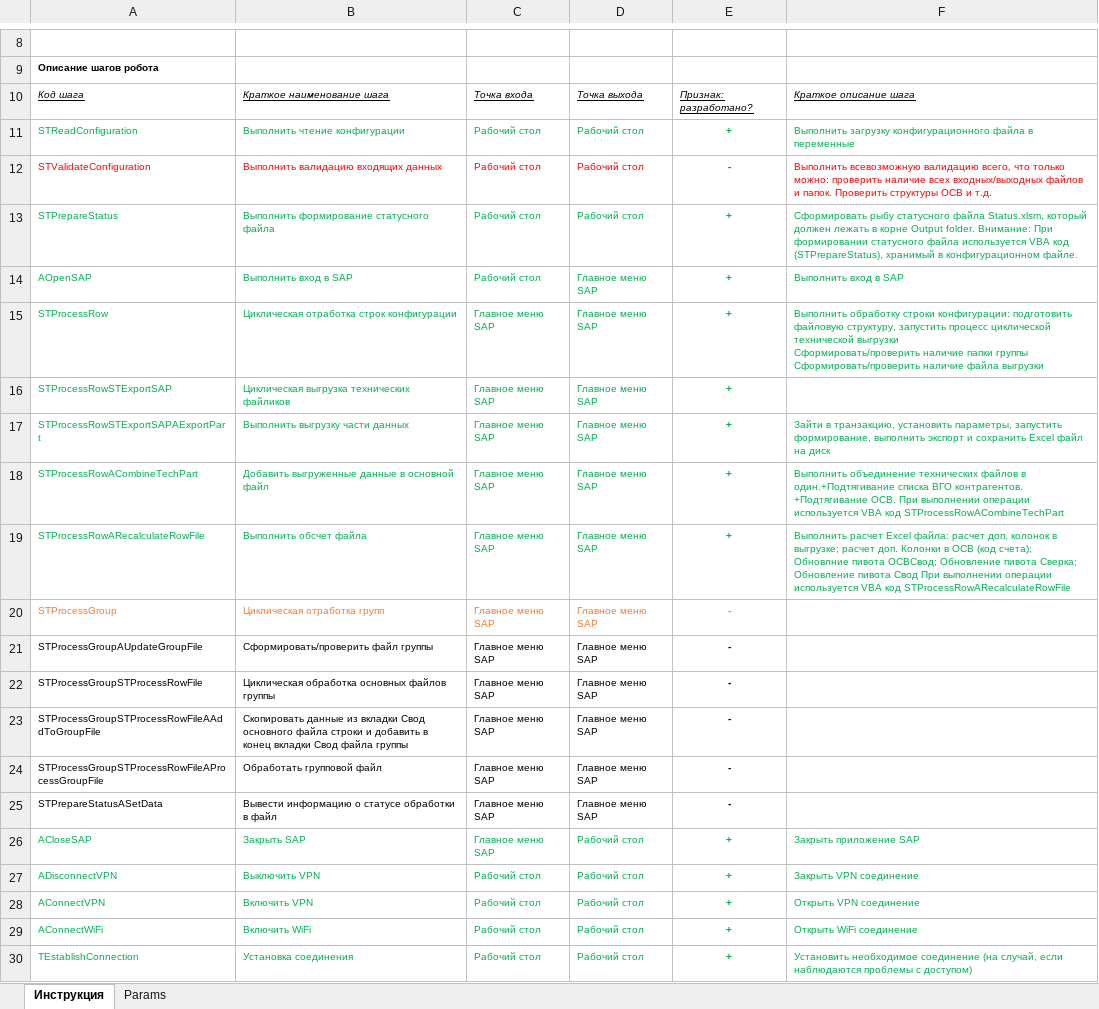
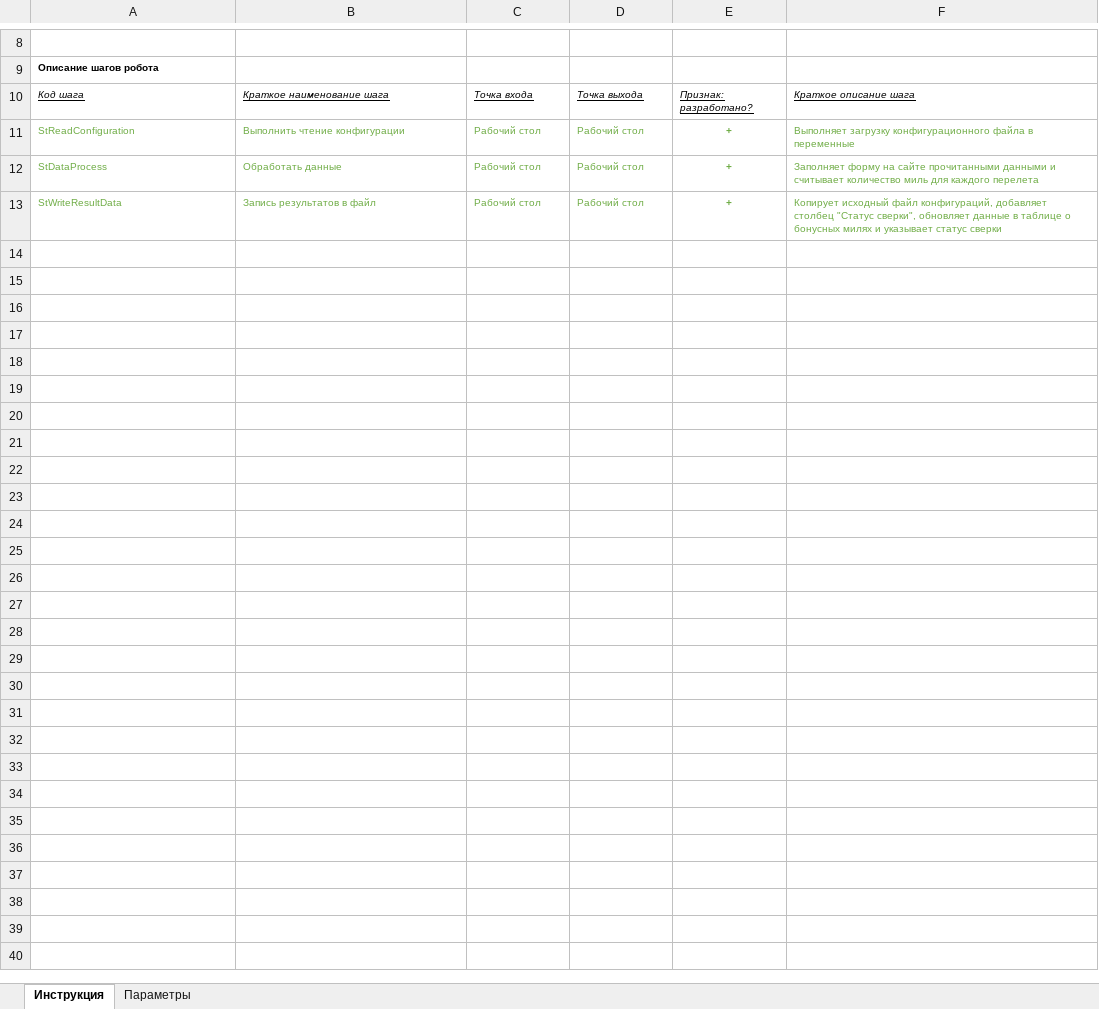
Before and after one commit to MikhailShad/PwC-Aeroflot, an Excel workbook: PWC. Шаблоны входа робота.xlsx, sheet Инструкция, drawn as a sheet; only a part is shown, gaps mark what is left out; values as stored, in another font and other column widths than the file's, no borders; removed rows and columns are numbered as before the commit, all else as after; ↵ is a line break in a cell; the diff names each change by its address in the sheet, - before the commit and + after, or states it on an @@ line.

Commit message:
Finished modification of config file. Changed the name of parameters sheet

```diff
--- a/PWC. Шаблоны входа робота.xlsx (sheet Инструкция)
+++ b/PWC. Шаблоны входа робота.xlsx (sheet Инструкция)
-sheet tab: Params
+sheet tab: Параметры
-A11: STReadConfiguration
+A11: StReadConfiguration
-A11:F11 text colour: #00B050
+A11:F11 text colour: #70AD47
-F11: Выполнить загрузку конфигурационного…
+F11: Выполняет загрузку конфигурационного…
-row 12: STValidateConfiguration | Выполнить валидацию входящих данных | Рабочий стол | Рабочий стол | - | Выполнить всевозможную валидацию всего, что только можно: проверить наличие всех входных/выходных файлов и папок. Проверить структуры ОСВ и т.д.
-A12: STPrepareStatus
+A12: StDataProcess
-A12:F12 text colour: #00B050
+A12:F12 text colour: #70AD47
-B12: Выполнить формирование статусного файла
+B12: Обработать данные
-F12: Сформировать рыбу статусного файла Status.xlsm, который должен лежать в корне Output folder. Внимание: При формировании статусного файла используется VBA код (STPrepareStatus), хранимый в конфигурационном файле.
+F12: Заполняет форму на сайте прочитанными данными и считывает количество миль для каждого перелета
-row 14: AOpenSAP | Выполнить вход в SAP | Рабочий стол | Главное меню SAP | + | Выполнить вход в SAP
-row 15: STProcessRow | Циклическая отработка строк конфигурации | Главное меню SAP | Главное меню SAP | + | Выполнить обработку строки конфигурации: подготовить файловую структуру, запустить процесс циклической технической выгрузки ↵ Сформировать/проверить наличие папки группы ↵ Сформировать/проверить наличие файла выгрузки
-row 16: STProcessRowSTExportSAP | Циклическая выгрузка технических файликов | Главное меню SAP | Главное меню SAP | +
-row 17: STProcessRowSTExportSAPAExportPart | Выполнить выгрузку части данных | Главное меню SAP | Главное меню SAP | + | Зайти в транзакцию, установить параметры, запустить формирование, выполнить экспорт и сохранить Excel файл на диск
-row 18: STProcessRowACombineTechPart | Добавить выгруженные данные в основной файл | Главное меню SAP | Главное меню SAP | + | Выполнить объединение технических файлов в один.+Подтягивание списка ВГО контрагентов. +Подтягивание ОСВ. При выполнении операции используется VBA код STProcessRowACombineTechPart
-row 19: STProcessRowARecalculateRowFile | Выполнить обсчет файла | Главное меню SAP | Главное меню SAP | + | Выполнить расчет Excel файла: расчет доп. колонок в выгрузке; расчет доп. Колонки в ОСВ (код счета); Обновлние пивота ОСВСвод; Обновление пивота Сверка; Обновление пивота Свод При выполнении операции используется VBA код STProcessRowARecalculateRowFile
-row 20: STProcessGroup | Циклическая отработка групп | Главное меню SAP | Главное меню SAP | -
-row 21: STProcessGroupAUpdateGroupFile | Сформировать/проверить файл группы | Главное меню SAP | Главное меню SAP | -
-row 22: STProcessGroupSTProcessRowFile | Циклическая обработка основных файлов группы | Главное меню SAP | Главное меню SAP | -
-row 23: STProcessGroupSTProcessRowFileAAddToGroupFile | Скопировать данные из вкладки Свод основного файла строки и добавить в конец вкладки Свод файла группы | Главное меню SAP | Главное меню SAP | -
-row 24: STProcessGroupSTProcessRowFileAProcessGroupFile | Обработать групповой файл | Главное меню SAP | Главное меню SAP | -
-row 25: STPrepareStatusASetData | Вывести информацию о статусе обработки в файл | Главное меню SAP | Главное меню SAP | -
-row 26: ACloseSAP | Закрыть SAP | Главное меню SAP | Рабочий стол | + | Закрыть приложение SAP
-row 27: ADisconnectVPN | Выключить VPN | Рабочий стол | Рабочий стол | + | Закрыть VPN соединение
-row 28: AConnectVPN | Включить VPN | Рабочий стол | Рабочий стол | + | Открыть VPN соединение
-row 29: AConnectWiFi | Включить WiFi | Рабочий стол | Рабочий стол | + | Открыть WiFi соединение
-A13: TEstablishConnection
+A13: StWriteResultData
-A13:F13 text colour: #00B050
+A13:F13 text colour: #70AD47
-B13: Установка соединения
+B13: Запись результатов в файл
-F13: Установить необходимое соединение (на случай, если наблюдаются проблемы с доступом)
+F13: Копирует исходный файл конфигураций, добавляет столбец "Статус сверки", обновляет данные в таблице о бонусных милях и указывает статус сверки
```
Also changed, not shown: 1 other file.
